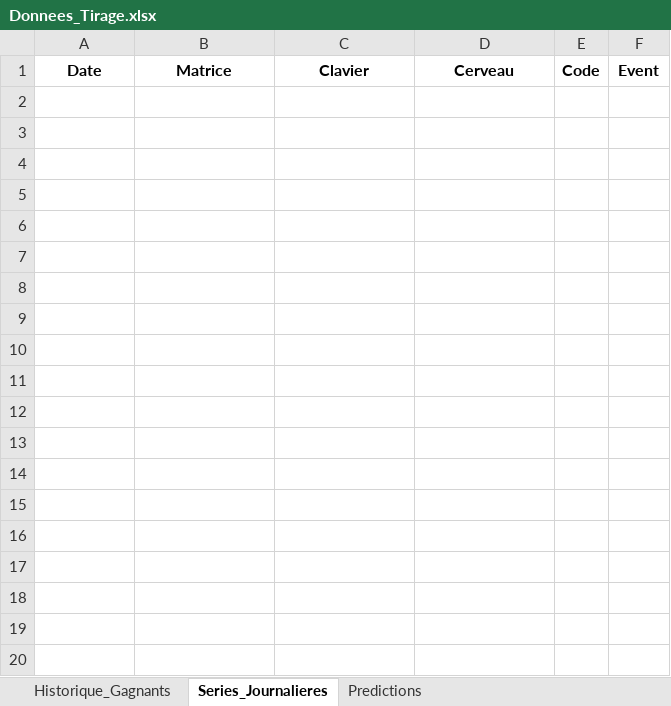
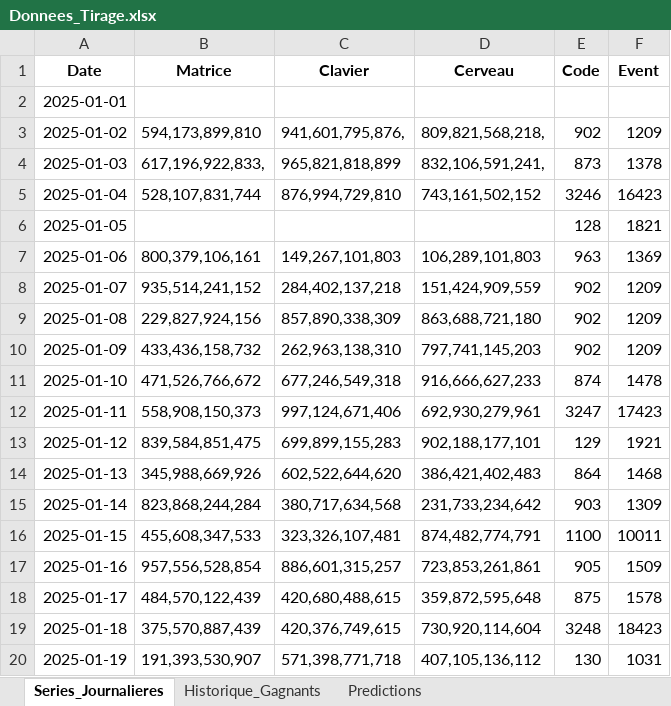
Before and after one commit to Landry50/prediction-tirage, an Excel workbook: Donnees_Tirage.xlsx, sheet Series_Journalieres, drawn as a sheet; only a part is shown; values as stored, in another font and other column widths than the file's, no borders; the diff covers the shown part only; the diff names each change by its address in the sheet, - before the commit and + after, or states it on an @@ line.

Commit message:
Add files via upload

```diff
--- a/Donnees_Tirage.xlsx (sheet Series_Journalieres)
+++ b/Donnees_Tirage.xlsx (sheet Series_Journalieres)
@@ sheet tab order changed: Series_Journalieres | Historique_Gagnants | Predictions @@
+row 2: 2025-01-01
+row 3: 2025-01-02 | 594,173,899,810 | 941,601,795,876, | 809,821,568,218, | 902 | 1209
+row 4: 2025-01-03 | 617,196,922,833, | 965,821,818,899 | 832,106,591,241, | 873 | 1378
+row 5: 2025-01-04 | 528,107,831,744 | 876,994,729,810 | 743,161,502,152 | 3246 | 16423
+row 6: 2025-01-05 |  |  |  | 128 | 1821
+row 7: 2025-01-06 | 800,379,106,161 | 149,267,101,803 | 106,289,101,803 | 963 | 1369
+row 8: 2025-01-07 | 935,514,241,152 | 284,402,137,218 | 151,424,909,559 | 902 | 1209
+row 9: 2025-01-08 | 229,827,924,156 | 857,890,338,309 | 863,688,721,180 | 902 | 1209
+row 10: 2025-01-09 | 433,436,158,732 | 262,963,138,310 | 797,741,145,203 | 902 | 1209
+row 11: 2025-01-10 | 471,526,766,672 | 677,246,549,318 | 916,666,627,233 | 874 | 1478
+row 12: 2025-01-11 | 558,908,150,373 | 997,124,671,406 | 692,930,279,961 | 3247 | 17423
+row 13: 2025-01-12 | 839,584,851,475 | 699,899,155,283 | 902,188,177,101 | 129 | 1921
+row 14: 2025-01-13 | 345,988,669,926 | 602,522,644,620 | 386,421,402,483 | 864 | 1468
+row 15: 2025-01-14 | 823,868,244,284 | 380,717,634,568 | 231,733,234,642 | 903 | 1309
+row 16: 2025-01-15 | 455,608,347,533 | 323,326,107,481 | 874,482,774,791 | 1100 | 10011
+row 17: 2025-01-16 | 957,556,528,854 | 886,601,315,257 | 723,853,261,861 | 905 | 1509
+row 18: 2025-01-17 | 484,570,122,439 | 420,680,488,615 | 359,872,595,648 | 875 | 1578
+row 19: 2025-01-18 | 375,570,887,439 | 420,376,749,615 | 730,920,114,604 | 3248 | 18423
+row 20: 2025-01-19 | 191,393,530,907 | 571,398,771,718 | 407,105,136,112 | 130 | 1031
```
Also changed, not shown: 103 added rows elsewhere in this sheet, sheet Historique_Gagnants, sheet Predictions.
